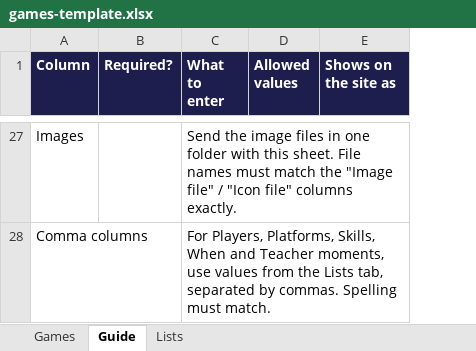
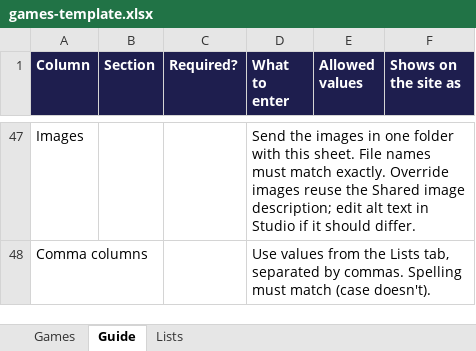
Before and after one commit to a-rahman1911/thinkinggames-web, an Excel workbook: scripts/games-template.xlsx, sheet Guide, drawn as a sheet; only a part is shown, gaps mark what is left out; values as stored, in another font and other column widths than the file's, no borders; addresses are those after the commit; the diff covers the shown part only; the diff names each change by its address in the sheet, - before the commit and + after, or states it on an @@ line.

```diff
--- a/scripts/games-template.xlsx (sheet Guide)
+++ b/scripts/games-template.xlsx (sheet Guide)
+column B (Section), empty
-D47 (What to enter): Send the image files in one folder with this sheet. File names must match the "Image file" / "Icon file" columns exactly.
+D47 (What to enter): Send the images in one folder with this sheet. File names must match exactly. Override images reuse the Shared image description; edit alt text in Studio if it should differ.
-D48 (What to enter): For Players, Platforms, Skills, When and Teacher moments, use values from the Lists tab, separated by commas. Spelling must match.
+D48 (What to enter): Use values from the Lists tab, separated by commas. Spelling must match (case doesn't).
```
Also changed, not shown: 26 added rows, 6 removed rows and 20 edited cells elsewhere in this sheet, sheet Games, sheet Lists.
